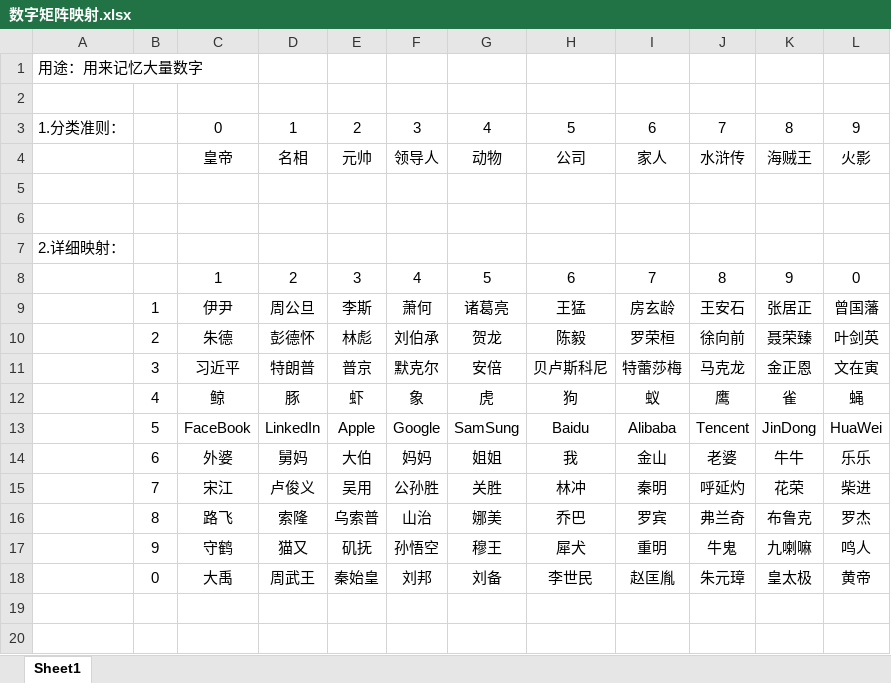
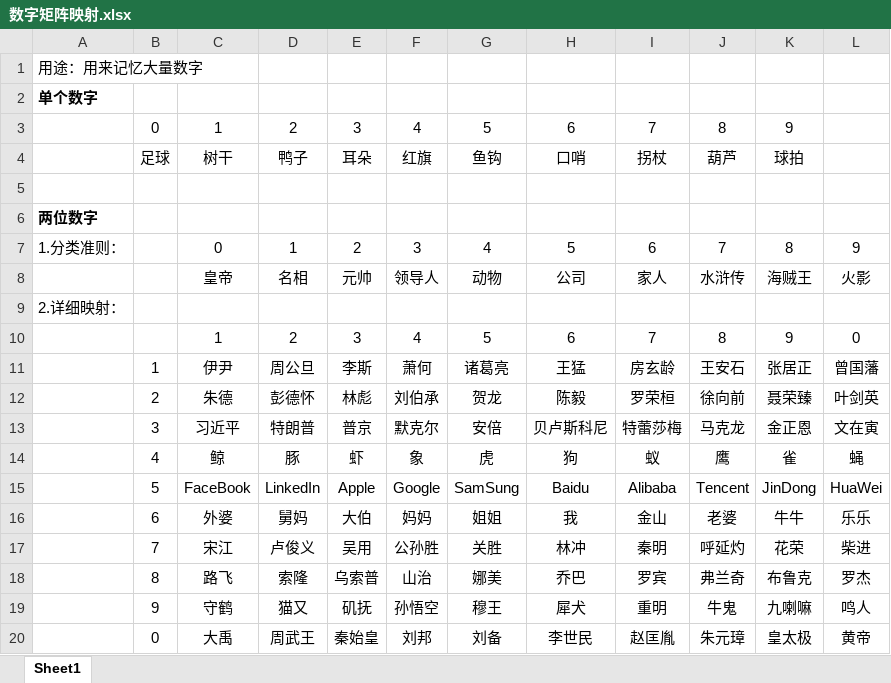
Before and after one commit to YinChao126/MagicMemory, an Excel workbook: 编码/数字矩阵映射.xlsx, sheet Sheet1, drawn as a sheet; values as stored, in another font and other column widths than the file's, no borders; removed rows and columns are numbered as before the commit, all else as after; the diff names each change by its address in the sheet, - before the commit and + after, or states it on an @@ line.

```diff
--- a/编码/数字矩阵映射.xlsx (sheet Sheet1)
+++ b/编码/数字矩阵映射.xlsx (sheet Sheet1)
+row 2: 单个数字
+row 3:  | 0 | 1 | 2 | 3 | 4 | 5 | 6 | 7 | 8 | 9
+row 4:  | 足球 | 树干 | 鸭子 | 耳朵 | 红旗 | 鱼钩 | 口哨 | 拐杖 | 葫芦 | 球拍
+row 6: 两位数字
-row 5: (empty)
-row 6: (empty)
```
Also changed, not shown: 编码/字母和数字映射.xlsx, 记忆桩/记忆桩.xlsx, 2 other files.
